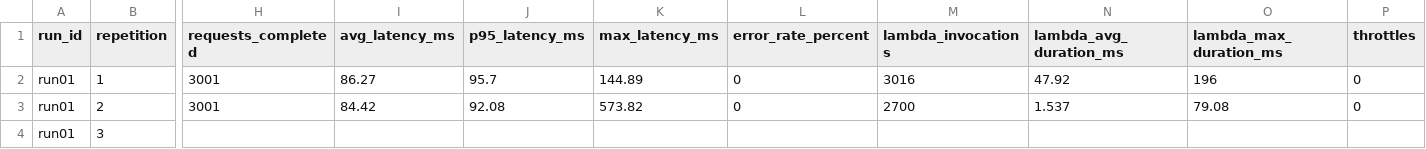
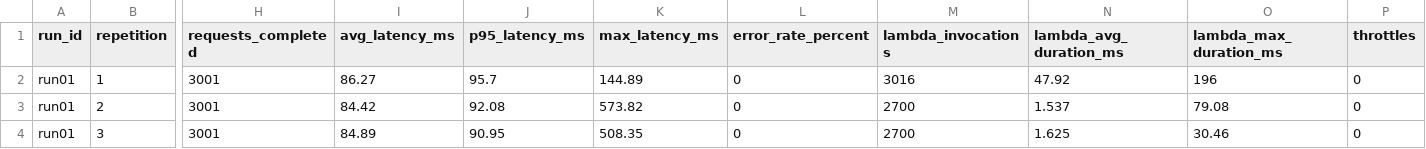
Before and after one commit to SaadTheBaad/seng533-group15-lambda-performance, a CSV file: results/master_results.csv, drawn as a sheet; only a part is shown, gaps mark what is left out; the diff covers the shown part only; the diff names each change by its address in the sheet, - before the commit and + after, or states it on an @@ line.

```diff
--- a/results/master_results.csv
+++ b/results/master_results.csv
-H4 (requests_completed): (empty)
+H4 (requests_completed): 3001
-I4 (avg_latency_ms): (empty)
+I4 (avg_latency_ms): 84.89
-J4 (p95_latency_ms): (empty)
+J4 (p95_latency_ms): 90.95
-K4 (max_latency_ms): (empty)
+K4 (max_latency_ms): 508.35
-L4 (error_rate_percent): (empty)
+L4 (error_rate_percent): 0
-M4 (lambda_invocations): (empty)
+M4 (lambda_invocations): 2700
-N4 (lambda_avg_duration_ms): (empty)
+N4 (lambda_avg_duration_ms): 1.625
-O4 (lambda_max_duration_ms): (empty)
+O4 (lambda_max_duration_ms): 30.46
-P4 (throttles): (empty)
+P4 (throttles): 0
```
Also changed, not shown: 2 edited cells elsewhere in this file, 3 other files.
